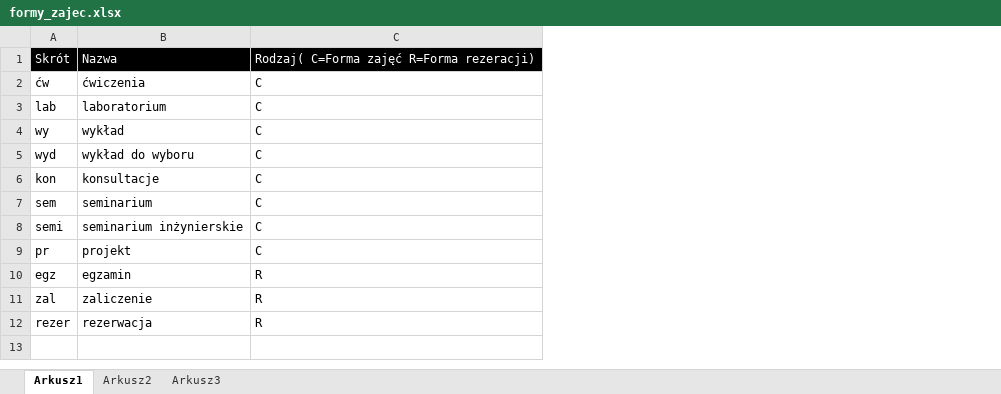
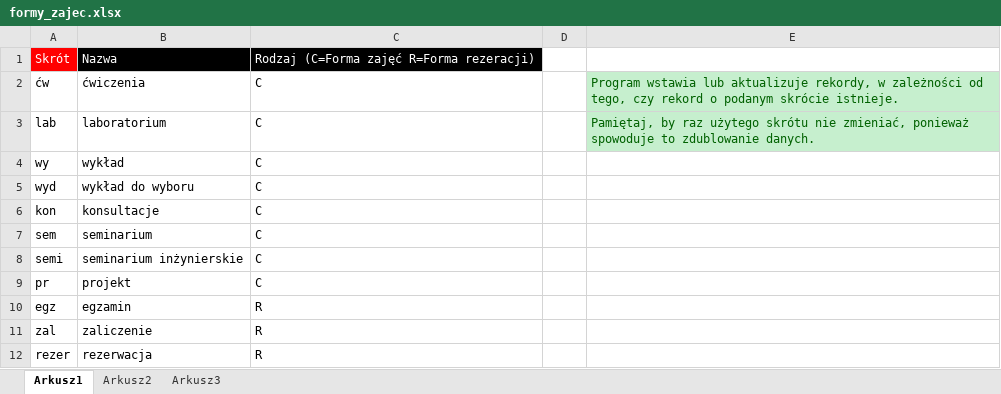
Before and after one commit to MaciejSzymczak/Plansoft.org, an Excel workbook: cd/doc/formaty_plikow_xls_do_importu_danych/formy_zajec.xlsx, sheet Arkusz1, drawn as a sheet; values as stored, in another font and other column widths than the file's, no borders; the diff names each change by its address in the sheet, - before the commit and + after, or states it on an @@ line.

```diff
--- a/cd/doc/formaty_plikow_xls_do_importu_danych/formy_zajec.xlsx (sheet Arkusz1)
+++ b/cd/doc/formaty_plikow_xls_do_importu_danych/formy_zajec.xlsx (sheet Arkusz1)
+column D, empty
+column E, rows 2-3: Program wstawia lub aktualizuje rekordy, w zależności od tego, czy rekord o podanym skrócie istnieje. | Pamiętaj, by raz użytego skrótu nie zmieniać, ponieważ spowoduje to zdublowanie danych.
-A1 fill: #000000
+A1 fill: #FF0000
-C1: Rodzaj( C=Forma zajęć R=Forma rezeracji)
+C1: Rodzaj (C=Forma zajęć R=Forma rezeracji)
```
Also changed, not shown: cd/doc/formaty_plikow_xls_do_importu_danych/grupy.xlsx, cd/doc/formaty_plikow_xls_do_importu_danych/przedmioty.xlsx, 26 other files.
